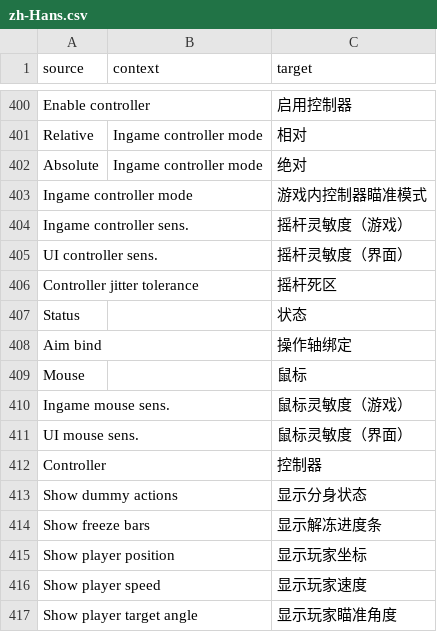
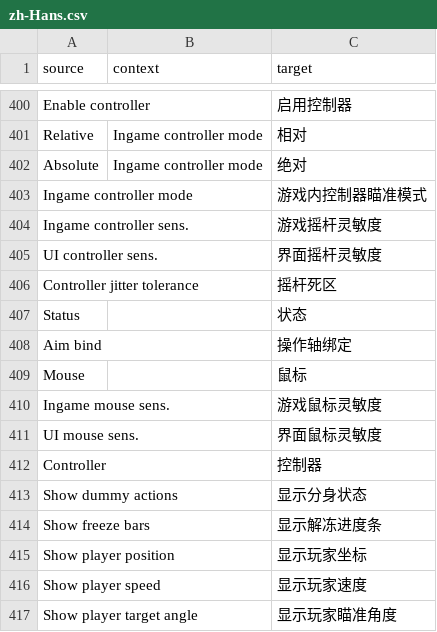
Before and after one commit to ddnet/ddnet-translations, a CSV file: ddnet/zh-Hans.csv, drawn as a sheet; only a part is shown, gaps mark what is left out.

Commit message:
Translated using Weblate (Chinese (Simplified Han script))
Currently translated at 100.0% (812 of 812 strings)

Translation: DDNet/DDNet
Translate-URL: https://hosted.weblate.org/projects/ddnet/ddnet/zh_Hans/

```diff
--- a/ddnet/zh-Hans.csv
+++ b/ddnet/zh-Hans.csv
@@ -403,4 +403,4 @@
 "Ingame controller mode","","游戏内控制器瞄准模式"
-"Ingame controller sens.","","摇杆灵敏度（游戏）"
-"UI controller sens.","","摇杆灵敏度（界面）"
+"Ingame controller sens.","","游戏摇杆灵敏度"
+"UI controller sens.","","界面摇杆灵敏度"
 "Controller jitter tolerance","","摇杆死区"
@@ -409,4 +409,4 @@
 "Mouse","","鼠标"
-"Ingame mouse sens.","","鼠标灵敏度（游戏）"
-"UI mouse sens.","","鼠标灵敏度（界面）"
+"Ingame mouse sens.","","游戏鼠标灵敏度"
+"UI mouse sens.","","界面鼠标灵敏度"
 "Controller","","控制器"
```
